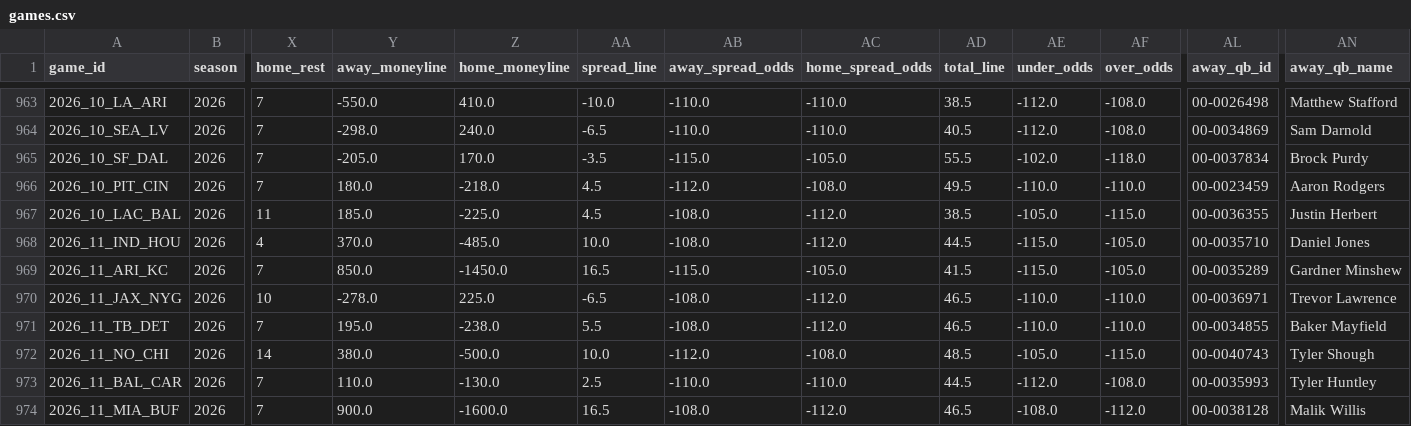
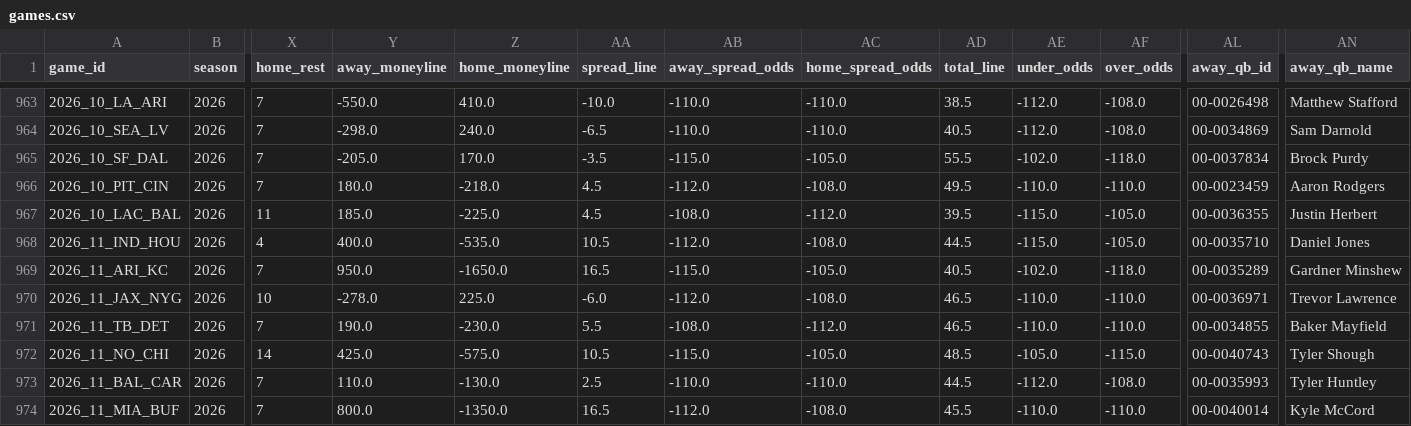
Before and after one commit to shane376/nfl-prediction-model, a CSV file: artifacts/games.csv, drawn as a sheet; only a part is shown, gaps mark what is left out; the diff covers the shown part only; the diff names each change by its address in the sheet, - before the commit and + after, or states it on an @@ line.

```diff
--- a/artifacts/games.csv
+++ b/artifacts/games.csv
-AD967 (total_line): 38.5
+AD967 (total_line): 39.5
-AE967 (under_odds): -105.0
+AE967 (under_odds): -115.0
-AF967 (over_odds): -115.0
+AF967 (over_odds): -105.0
-Y968 (away_moneyline): 370.0
+Y968 (away_moneyline): 400.0
-Z968 (home_moneyline): -485.0
+Z968 (home_moneyline): -535.0
-AA968 (spread_line): 10.0
+AA968 (spread_line): 10.5
-AB968 (away_spread_odds): -108.0
+AB968 (away_spread_odds): -112.0
-AC968 (home_spread_odds): -112.0
+AC968 (home_spread_odds): -108.0
-Y969 (away_moneyline): 850.0
+Y969 (away_moneyline): 950.0
-Z969 (home_moneyline): -1450.0
+Z969 (home_moneyline): -1650.0
-AD969 (total_line): 41.5
+AD969 (total_line): 40.5
-AE969 (under_odds): -115.0
+AE969 (under_odds): -102.0
-AF969 (over_odds): -105.0
+AF969 (over_odds): -118.0
-AA970 (spread_line): -6.5
+AA970 (spread_line): -6.0
-AB970 (away_spread_odds): -108.0
+AB970 (away_spread_odds): -112.0
-AC970 (home_spread_odds): -112.0
+AC970 (home_spread_odds): -108.0
-Y971 (away_moneyline): 195.0
+Y971 (away_moneyline): 190.0
-Z971 (home_moneyline): -238.0
+Z971 (home_moneyline): -230.0
-Y972 (away_moneyline): 380.0
+Y972 (away_moneyline): 425.0
-Z972 (home_moneyline): -500.0
+Z972 (home_moneyline): -575.0
-AA972 (spread_line): 10.0
+AA972 (spread_line): 10.5
-AB972 (away_spread_odds): -112.0
+AB972 (away_spread_odds): -115.0
-AC972 (home_spread_odds): -108.0
+AC972 (home_spread_odds): -105.0
-Y974 (away_moneyline): 900.0
+Y974 (away_moneyline): 800.0
-Z974 (home_moneyline): -1600.0
+Z974 (home_moneyline): -1350.0
-AB974 (away_spread_odds): -108.0
+AB974 (away_spread_odds): -112.0
-AC974 (home_spread_odds): -112.0
+AC974 (home_spread_odds): -108.0
-AD974 (total_line): 46.5
+AD974 (total_line): 45.5
-AE974 (under_odds): -108.0
+AE974 (under_odds): -110.0
-AF974 (over_odds): -112.0
+AF974 (over_odds): -110.0
-AL974 (away_qb_id): 00-0038128
+AL974 (away_qb_id): 00-0040014
-AN974 (away_qb_name): Malik Willis
+AN974 (away_qb_name): Kyle McCord
```
Also changed, not shown: 28 edited cells elsewhere in this file, 4 other files.
